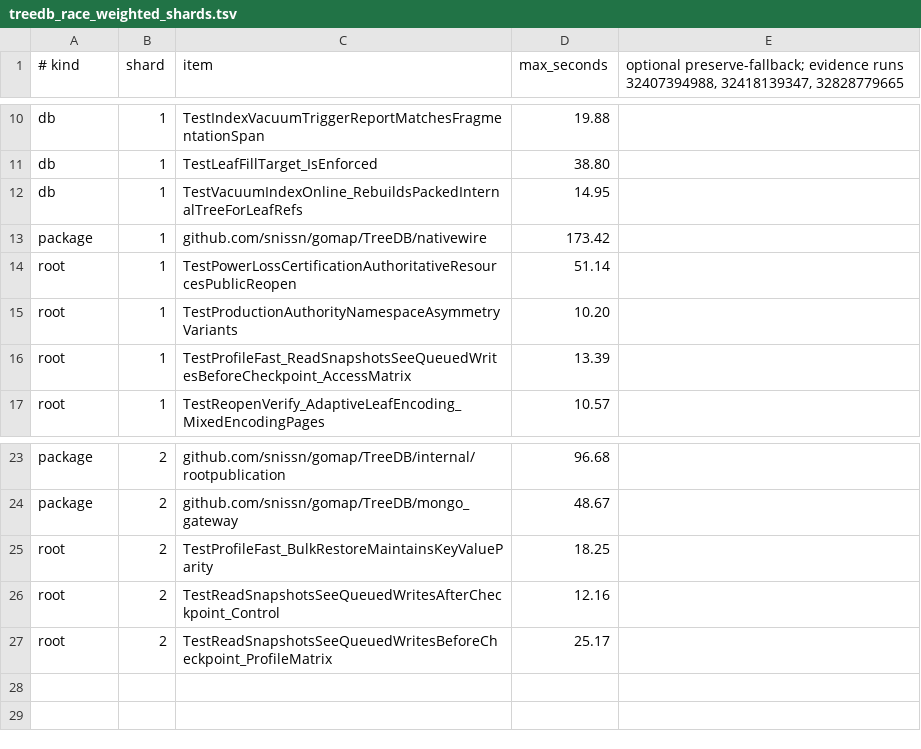
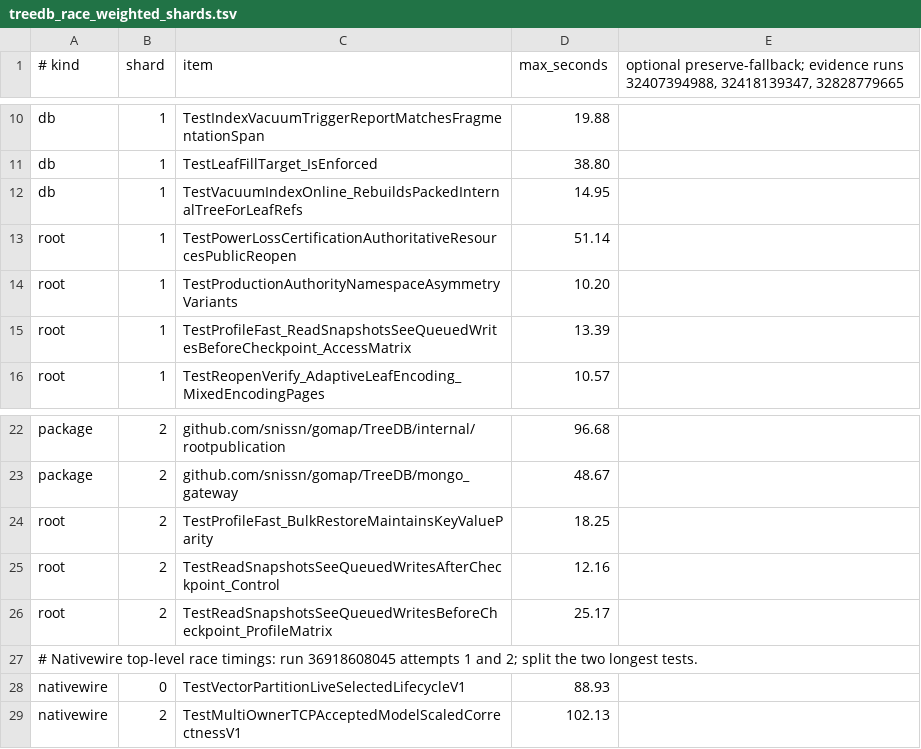
Before and after one commit to snissn/gomap, a TSV file: .github/ci/treedb_race_weighted_shards.tsv, drawn as a sheet; only a part is shown, gaps mark what is left out; removed rows and columns are numbered as before the commit, all else as after; the diff names each change by its address in the sheet, - before the commit and + after, or states it on an @@ line.

Commit message:
ci: shard nativewire race tests within existing jobs

```diff
--- a/.github/ci/treedb_race_weighted_shards.tsv
+++ b/.github/ci/treedb_race_weighted_shards.tsv
-row 13: package | 1 | github.com/snissn/gomap/TreeDB/nativewire | 173.42
+row 27: # Nativewire top-level race timings: run 36918608045 attempts 1 and 2; split the two longest tests.
+row 28: nativewire | 0 | TestVectorPartitionLiveSelectedLifecycleV1 | 88.93
+row 29: nativewire | 2 | TestMultiOwnerTCPAcceptedModelScaledCorrectnessV1 | 102.13
```
Also changed, not shown: 2 other files.
